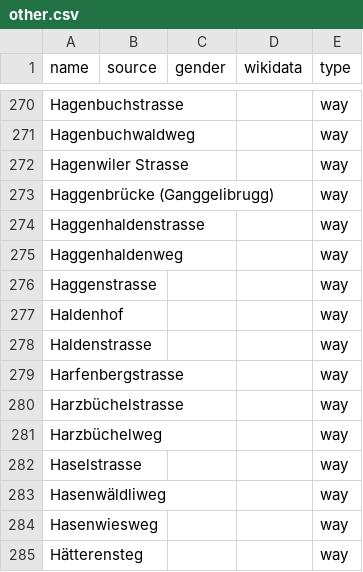
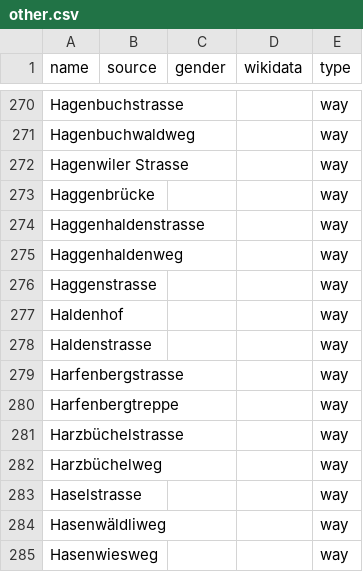
Before and after one commit to EqualStreetNames/equalstreetnames-stgallen, a CSV file: data/other.csv, drawn as a sheet; only a part is shown, gaps mark what is left out; the shorter side is filled out with more unchanged rows.

```diff
--- a/data/other.csv
+++ b/data/other.csv
@@ -272,3 +272,3 @@ Hagenbuchwaldweg,,,,way
 "Hagenwiler Strasse",,,,way
-"Haggenbrücke (Ganggelibrugg)",,,,way
+Haggenbrücke,,,,way
 Haggenhaldenstrasse,,,,way
@@ -279,2 +279,3 @@ Haldenstrasse,,,,way
 Harfenbergstrasse,,,,way
+Harfenbergtreppe,,,,way
 Harzbüchelstrasse,,,,way
```
Also changed, not shown: 2 other files.
